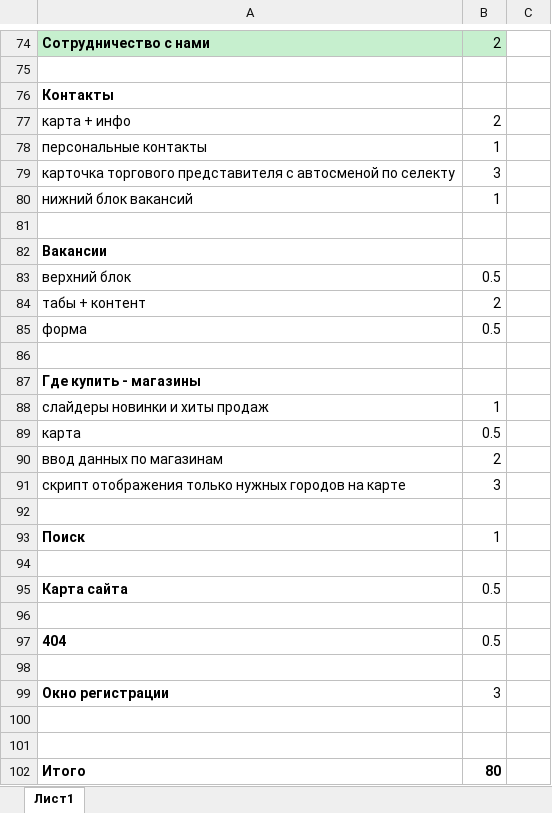
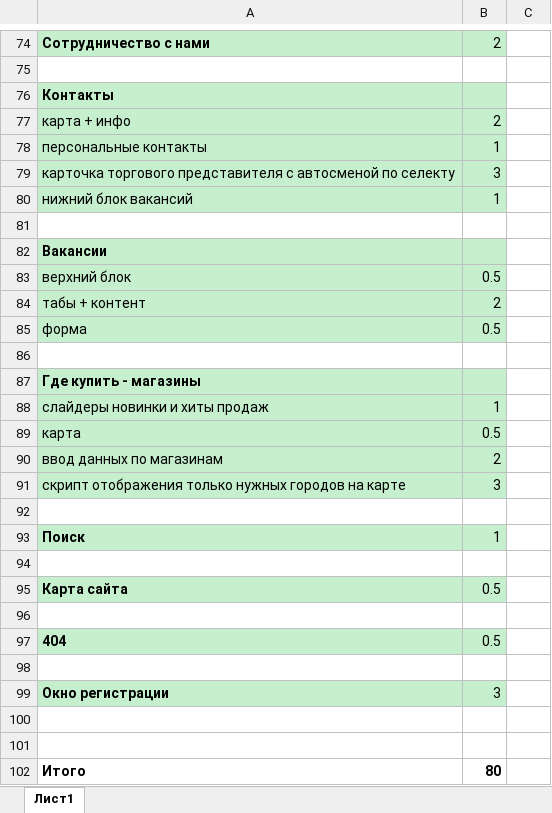
Before and after one commit to Sklif79/milancosmetics, an Excel workbook: milancosmetics.xlsx, sheet Лист1, drawn as a sheet; only a part is shown, gaps mark what is left out; values as stored, in another font and other column widths than the file's, no borders; the diff covers the shown part only; the diff names each change by its address in the sheet, - before the commit and + after, or states it on an @@ line.

```diff
--- a/milancosmetics.xlsx (sheet Лист1)
+++ b/milancosmetics.xlsx (sheet Лист1)
-A76:B80 fill: none
+A76:B80 fill: #C6EFCE
-A82:B85 fill: none
+A82:B85 fill: #C6EFCE
-A87:B91 fill: none
+A87:B91 fill: #C6EFCE
-A93:B93 fill: none
+A93:B93 fill: #C6EFCE
-A95:B95 fill: none
+A95:B95 fill: #C6EFCE
-A97:B97 fill: none
+A97:B97 fill: #C6EFCE
-A99:B99 fill: none
+A99:B99 fill: #C6EFCE
```
Also changed, not shown: 3 removed rows, 4 edited cells and cell formats elsewhere in this sheet, 54 other files.
